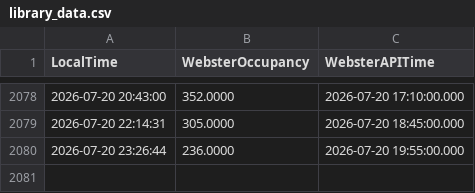
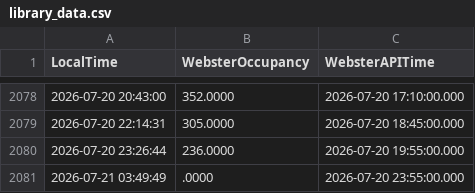
Before and after one commit to jah-ni/ENGR-371-Project, a CSV file: library_data.csv, drawn as a sheet; only a part is shown, gaps mark what is left out.

```diff
--- a/library_data.csv
+++ b/library_data.csv
@@ -2080 +2080,2 @@ LocalTime, WebsterOccupancy, WebsterAPITime
 2026-07-20 23:26:44,236.0000,2026-07-20 19:55:00.000
+2026-07-21 03:49:49,.0000,2026-07-20 23:55:00.000
```
